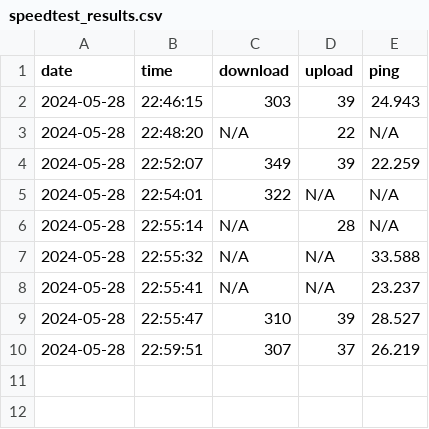
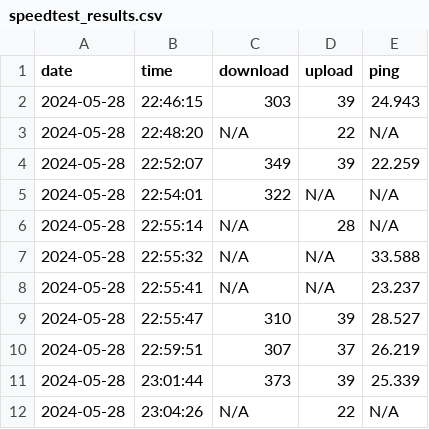
Before and after one commit to ArchieAbr/Coding_Challenges, a CSV file: Python/speed_test_project/speedtest_results.csv, drawn as a sheet; the diff names each change by its address in the sheet, - before the commit and + after, or states it on an @@ line.

```diff
--- a/Python/speed_test_project/speedtest_results.csv
+++ b/Python/speed_test_project/speedtest_results.csv
+row 11: 2024-05-28 | 23:01:44 | 373 | 39 | 25.339
+row 12: 2024-05-28 | 23:04:26 | N/A | 22 | N/A
```
Also changed, not shown: 23 other files.
